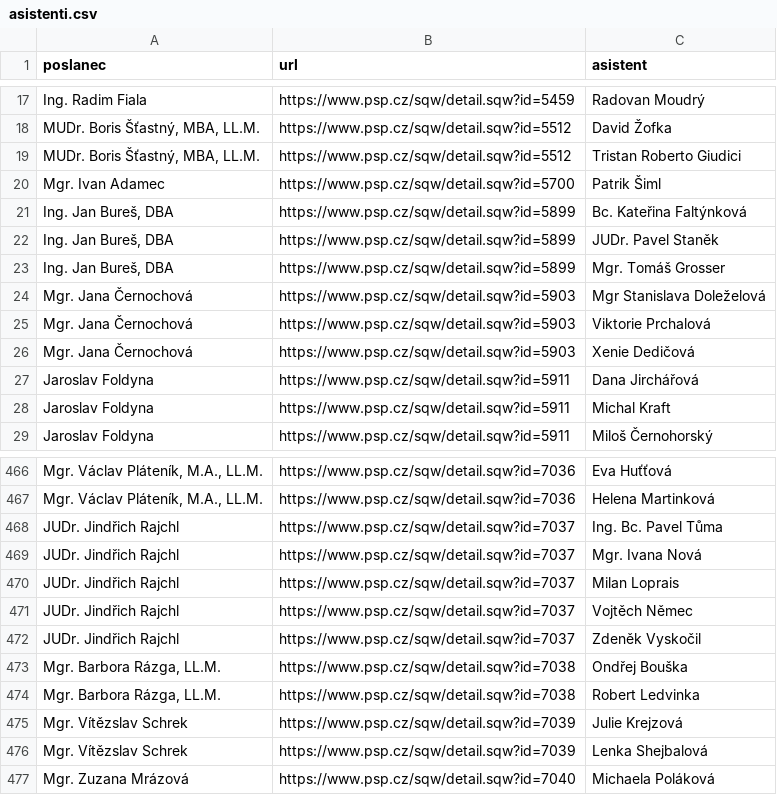
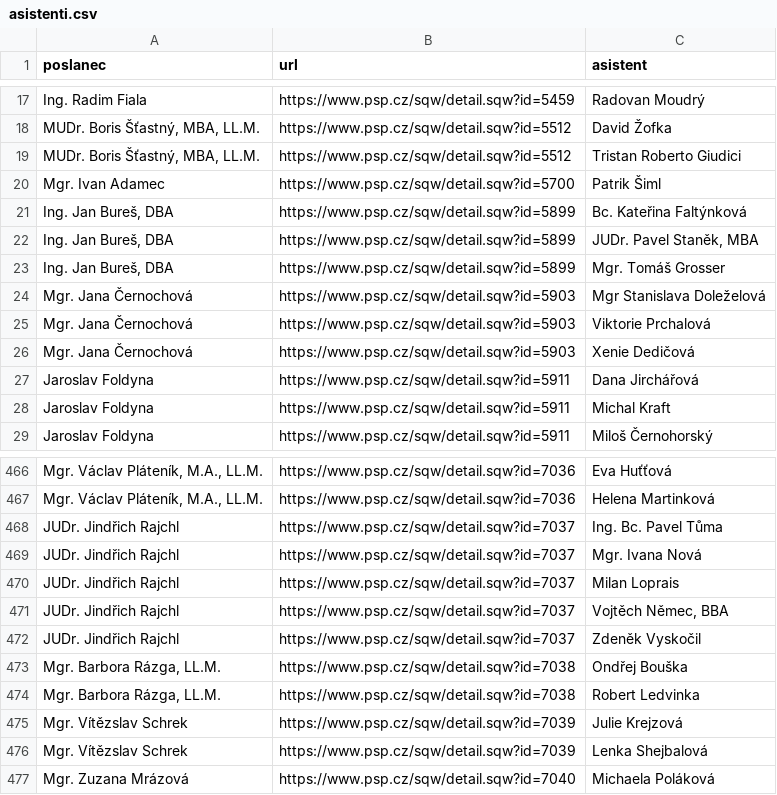
Before and after one commit to kokes/psp-asistenti, a CSV file: asistenti.csv, drawn as a sheet; only a part is shown, gaps mark what is left out.

```diff
--- a/asistenti.csv
+++ b/asistenti.csv
@@ -21,3 +21,3 @@ Mgr. Ivan Adamec,https://www.psp.cz/sqw/detail.sqw?id=5700,Patrik Šiml
 "Ing. Jan Bureš, DBA",https://www.psp.cz/sqw/detail.sqw?id=5899,Bc. Kateřina Faltýnková
-"Ing. Jan Bureš, DBA",https://www.psp.cz/sqw/detail.sqw?id=5899,JUDr. Pavel Staněk
+"Ing. Jan Bureš, DBA",https://www.psp.cz/sqw/detail.sqw?id=5899,"JUDr. Pavel Staněk, MBA"
 "Ing. Jan Bureš, DBA",https://www.psp.cz/sqw/detail.sqw?id=5899,Mgr. Tomáš Grosser
@@ -470,3 +470,3 @@ JUDr. Jindřich Rajchl,https://www.psp.cz/sqw/detail.sqw?id=7037,Mgr. Ivana Nov
 JUDr. Jindřich Rajchl,https://www.psp.cz/sqw/detail.sqw?id=7037,Milan Loprais
-JUDr. Jindřich Rajchl,https://www.psp.cz/sqw/detail.sqw?id=7037,Vojtěch Němec
+JUDr. Jindřich Rajchl,https://www.psp.cz/sqw/detail.sqw?id=7037,"Vojtěch Němec, BBA"
 JUDr. Jindřich Rajchl,https://www.psp.cz/sqw/detail.sqw?id=7037,Zdeněk Vyskočil
```
